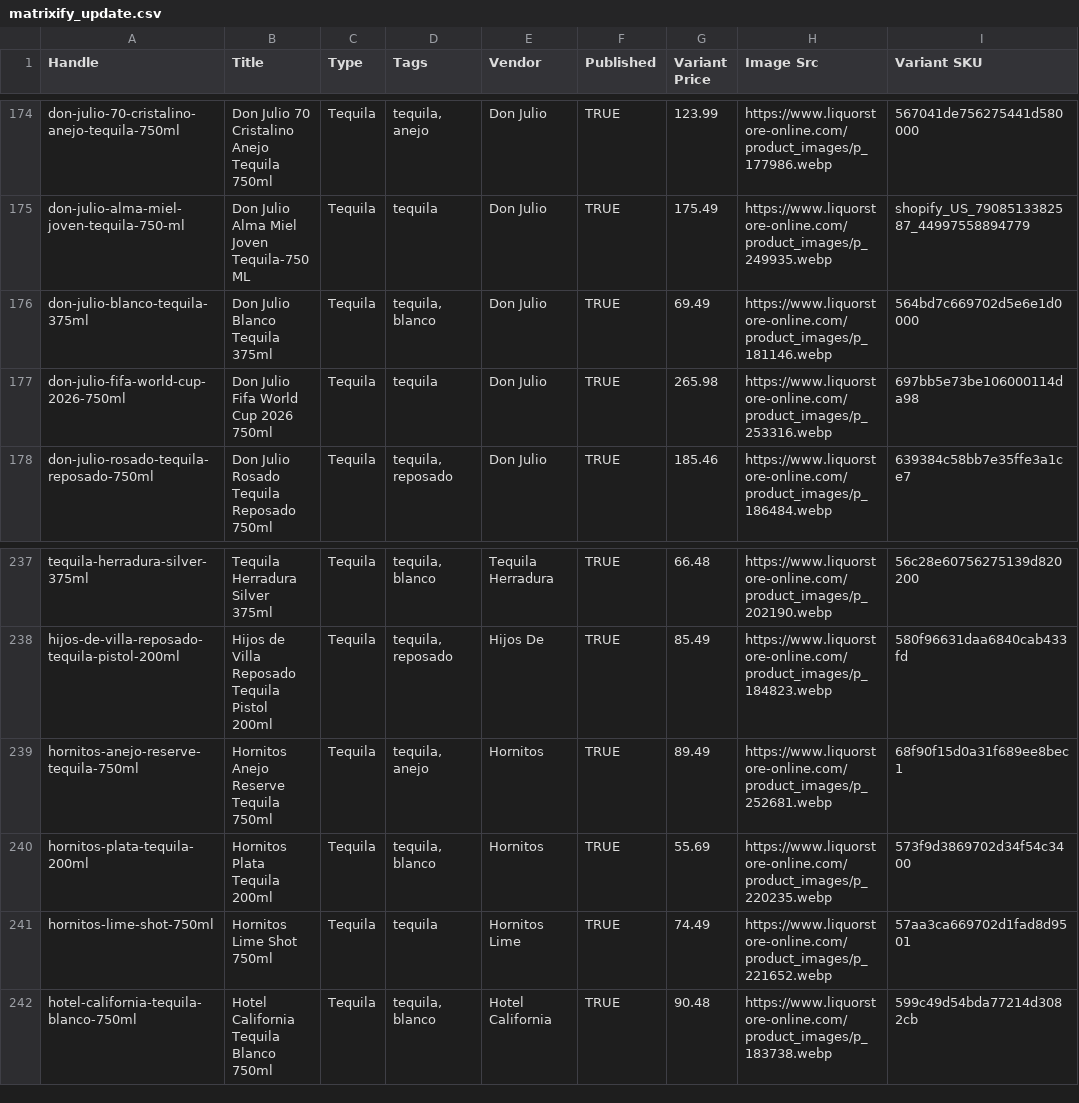
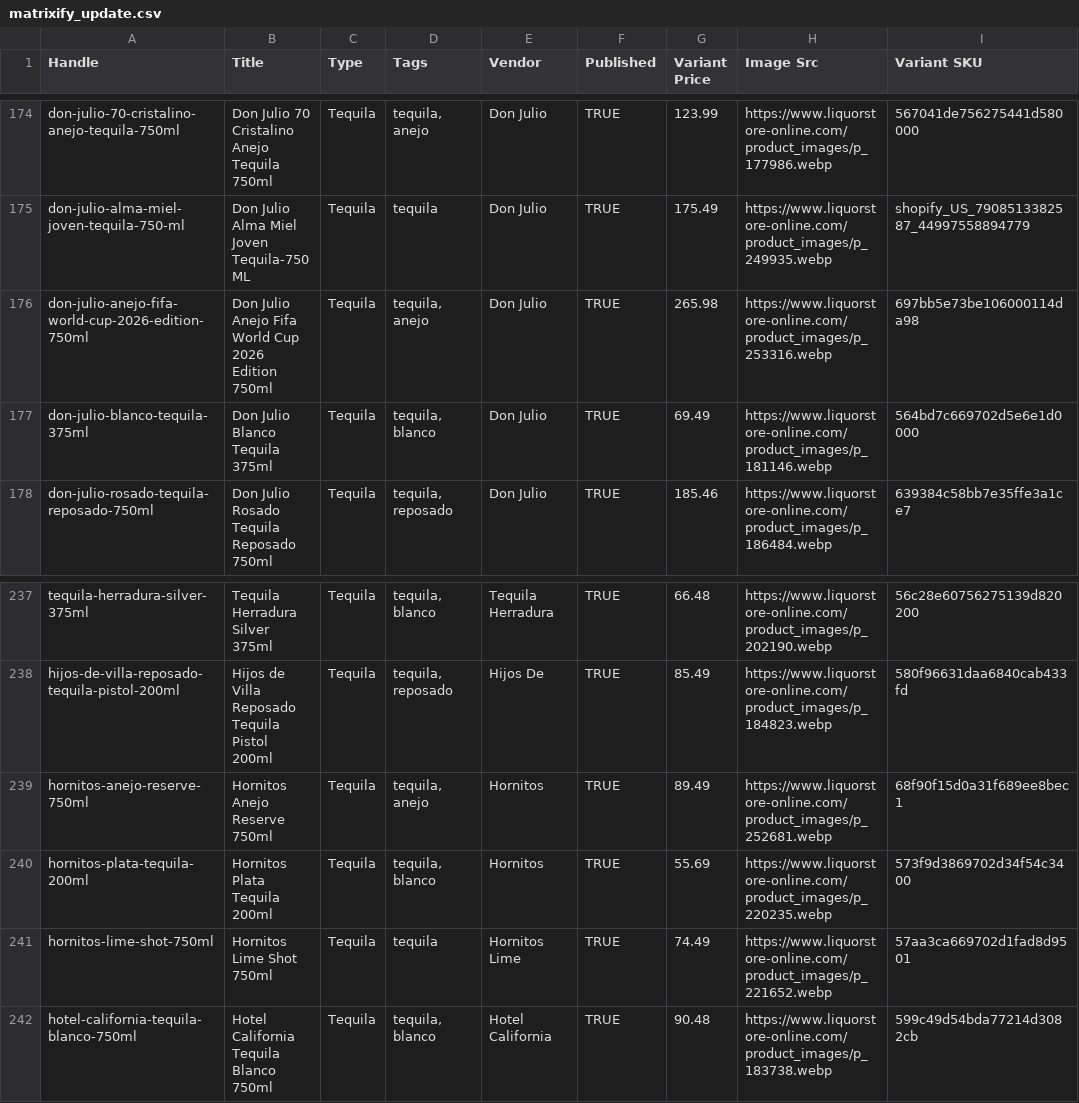
Before and after one commit to Njawnson/tequila-shopify-sync, a CSV file: output/matrixify_update.csv, drawn as a sheet; only a part is shown, gaps mark what is left out.

```diff
--- a/output/matrixify_update.csv
+++ b/output/matrixify_update.csv
@@ -175,4 +175,4 @@ don-julio-70-cristalino-anejo-tequila-750ml,Don Julio 70 Cristalino Anejo Tequil
 don-julio-alma-miel-joven-tequila-750-ml,Don Julio Alma Miel Joven Tequila-750 ML,Tequila,tequila,Don Julio,TRUE,175.49,https://www.liquorstore-online.com/product_images/p_249935.webp,shopify_US_7908513382587_44997558894779
+don-julio-anejo-fifa-world-cup-2026-edition-750ml,Don Julio Anejo Fifa World Cup 2026 Edition 750ml,Tequila,"tequila, anejo",Don Julio,TRUE,265.98,https://www.liquorstore-online.com/product_images/p_253316.webp,697bb5e73be106000114da98
 don-julio-blanco-tequila-375ml,Don Julio Blanco Tequila 375ml,Tequila,"tequila, blanco",Don Julio,TRUE,69.49,https://www.liquorstore-online.com/product_images/p_181146.webp,564bd7c669702d5e6e1d0000
-don-julio-fifa-world-cup-2026-750ml,Don Julio Fifa World Cup 2026 750ml,Tequila,tequila,Don Julio,TRUE,265.98,https://www.liquorstore-online.com/product_images/p_253316.webp,697bb5e73be106000114da98
 don-julio-rosado-tequila-reposado-750ml,Don Julio Rosado Tequila Reposado 750ml,Tequila,"tequila, reposado",Don Julio,TRUE,185.46,https://www.liquorstore-online.com/product_images/p_186484.webp,639384c58bb7e35ffe3a1ce7
@@ -238,3 +238,3 @@ tequila-herradura-silver-375ml,Tequila Herradura Silver 375ml,Tequila,"tequila,
 hijos-de-villa-reposado-tequila-pistol-200ml,Hijos de Villa Reposado Tequila Pistol 200ml,Tequila,"tequila, reposado",Hijos De,TRUE,85.49,https://www.liquorstore-online.com/product_images/p_184823.webp,580f96631daa6840cab433fd
-hornitos-anejo-reserve-tequila-750ml,Hornitos Anejo Reserve Tequila 750ml,Tequila,"tequila, anejo",Hornitos,TRUE,89.49,https://www.liquorstore-online.com/product_images/p_252681.webp,68f90f15d0a31f689ee8bec1
+hornitos-anejo-reserve-750ml,Hornitos Anejo Reserve 750ml,Tequila,"tequila, anejo",Hornitos,TRUE,89.49,https://www.liquorstore-online.com/product_images/p_252681.webp,68f90f15d0a31f689ee8bec1
 hornitos-plata-tequila-200ml,Hornitos Plata Tequila 200ml,Tequila,"tequila, blanco",Hornitos,TRUE,55.69,https://www.liquorstore-online.com/product_images/p_220235.webp,573f9d3869702d34f54c3400
```
